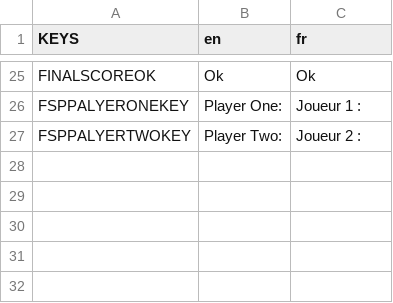
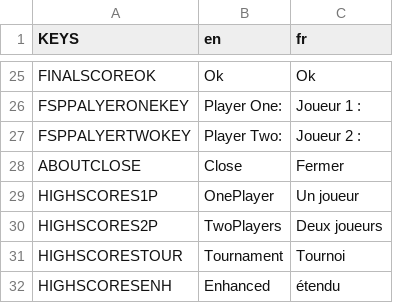
Before and after one commit to Infini-Creation/Ishid-O-Matic_Reborn, a CSV file: project/Internationalization/translations.csv, drawn as a sheet; only a part is shown, gaps mark what is left out.

Commit message:
Update translations.csv

```diff
--- a/project/Internationalization/translations.csv
+++ b/project/Internationalization/translations.csv
@@ -27 +27,6 @@ FSPPALYERONEKEY, Player One: , Joueur 1 :
 FSPPALYERTWOKEY, Player Two: , Joueur 2 :
+ABOUTCLOSE,Close,Fermer
+HIGHSCORES1P,OnePlayer,Un joueur
+HIGHSCORES2P,TwoPlayers,Deux joueurs
+HIGHSCORESTOUR,Tournament,Tournoi
+HIGHSCORESENH,Enhanced,étendu
```
